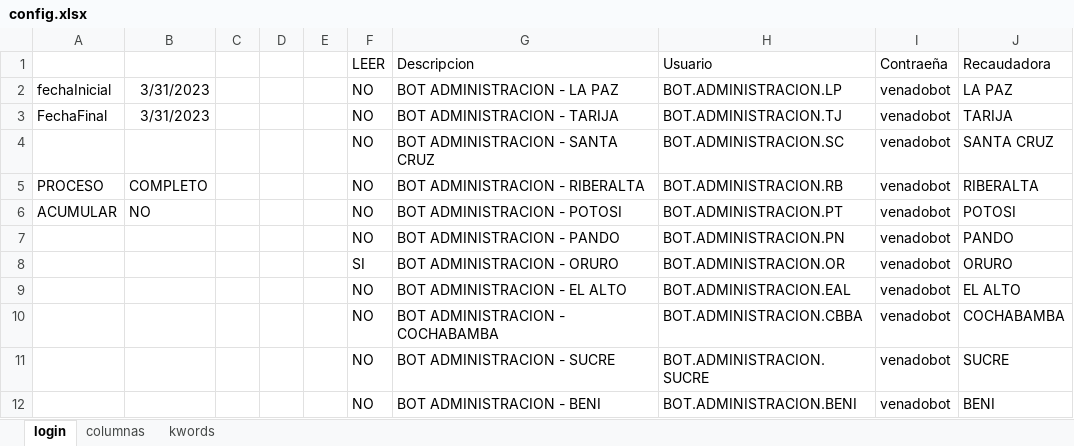
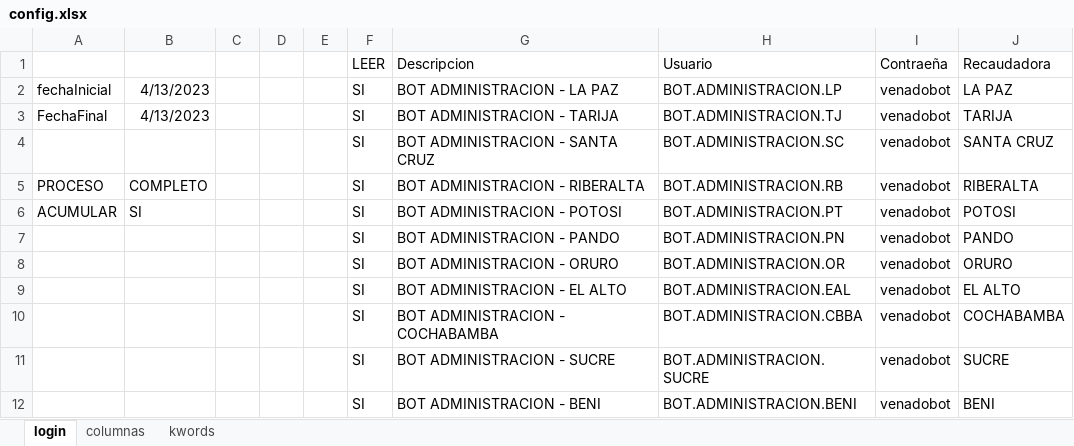
Before and after one commit to danielichis/bot4, an Excel workbook: config.xlsx, sheet login, drawn as a sheet; values as stored, in another font and other column widths than the file's, no borders; the diff names each change by its address in the sheet, - before the commit and + after, or states it on an @@ line.

```diff
--- a/config.xlsx (sheet login)
+++ b/config.xlsx (sheet login)
-B2:B3: 3/31/2023
+B2:B3: 4/13/2023
-F2:F7 (LEER): NO
+F2:F7 (LEER): SI
-B6: NO
+B6: SI
-F9:F12 (LEER): NO
+F9:F12 (LEER): SI
```
Also changed, not shown: 20 other files.
